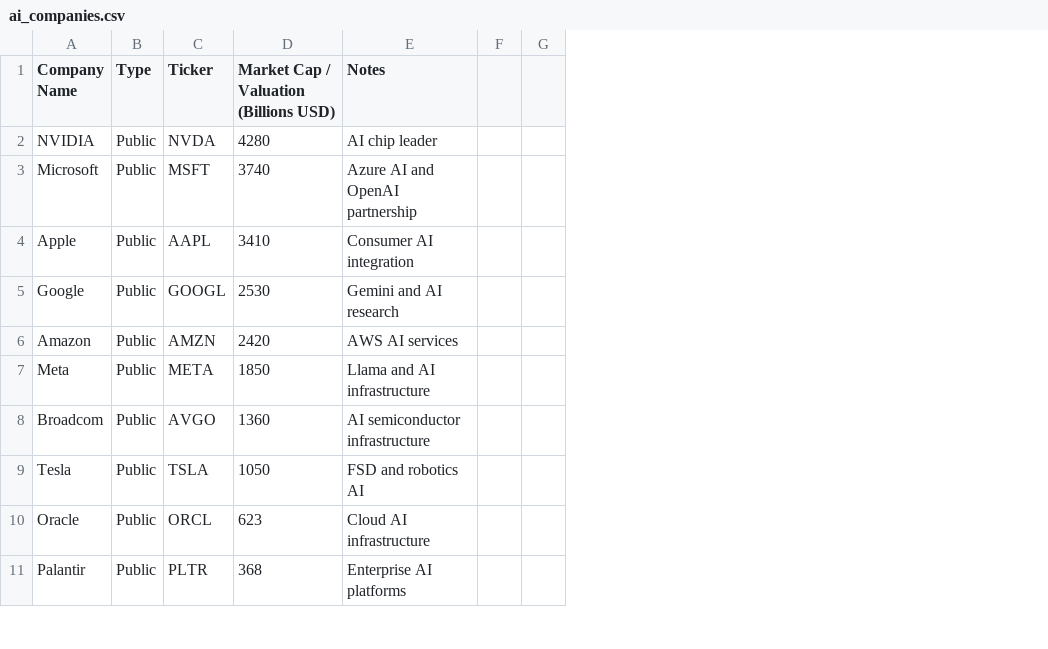
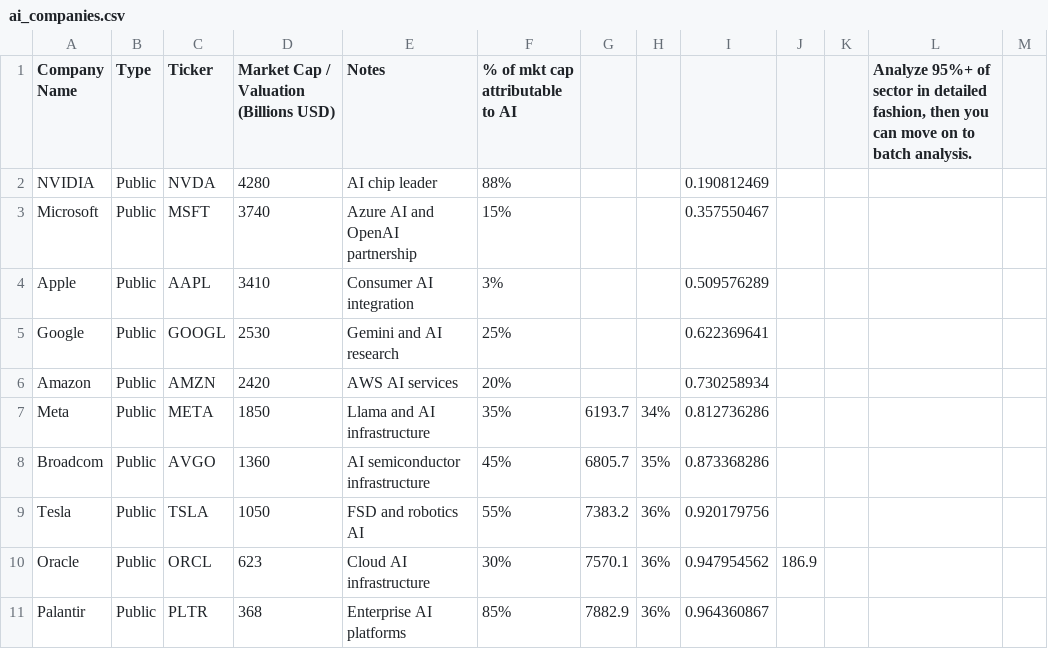
Before and after one commit to jzic/linkedin-article-graphics, a CSV file: ai_companies.csv, drawn as a sheet; only a part is shown; removed rows and columns are numbered as before the commit, all else as after; the diff names each change by its address in the sheet, - before the commit and + after, or states it on an @@ line.

```diff
--- a/ai_companies.csv
+++ b/ai_companies.csv
+column F (% of mkt cap attributable to AI), rows 2-11: 88% | 15% | 3% | 25% | 20% | 35% | 45% | 55% | 30% | 85%
+column G, rows 7-11: 6193.7 | 6805.7 | 7383.2 | 7570.1 | 7882.9
+column H, rows 7-11: 34% | 35% | 36% | 36% | 36%
+column I, rows 2-11: 0.190812469 | 0.357550467 | 0.509576289 | 0.622369641 | 0.730258934 | 0.812736286 | 0.873368286 | 0.920179756 | 0.947954562 | 0.964360867
+column J, row 10: 186.9
-column G, empty
+column L, row 1: Analyze 95%+ of sector in detailed fashion, then you can move on to batch analysis.
+column M, empty
```
Also changed, not shown: cybersecurity_companies.csv, quantum_companies.csv, 16 other files.
